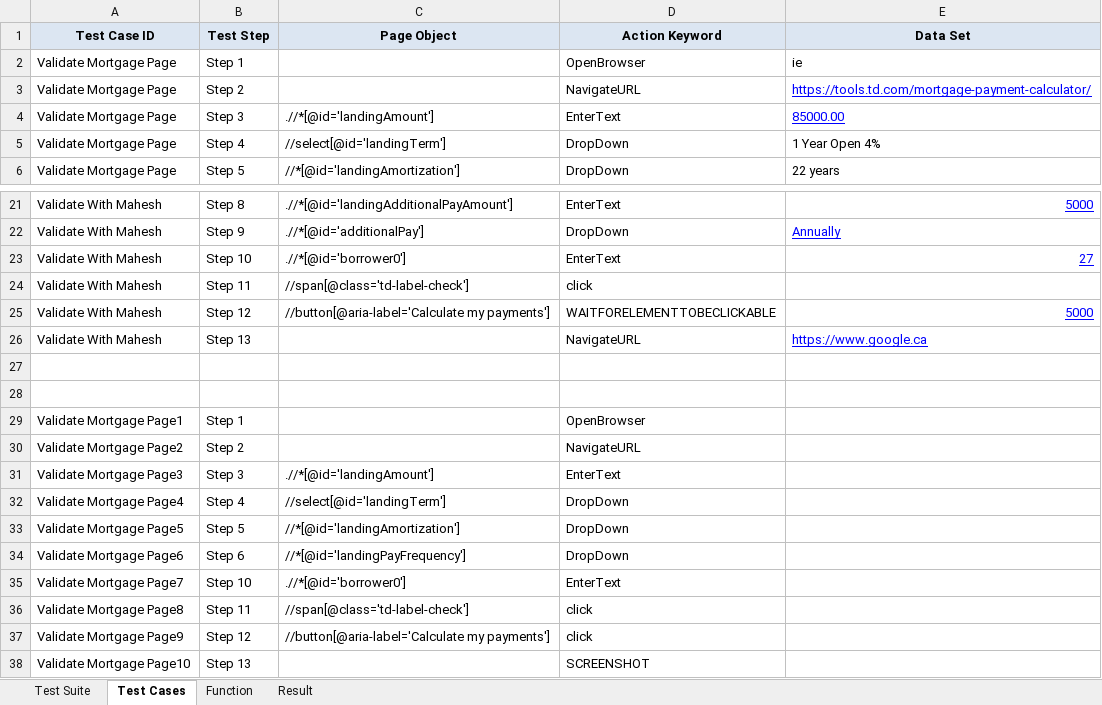
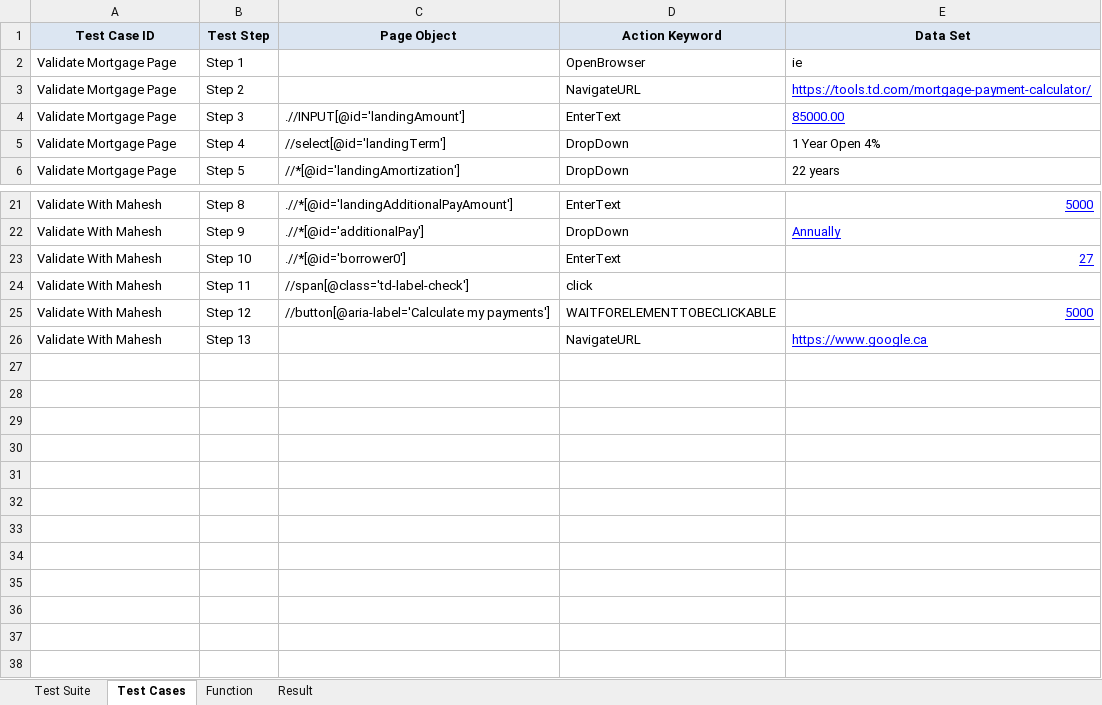
Before and after one commit to NickolasReidCGI/com.framework.automation, an Excel workbook: Test Cases/TestSuite.xlsx, sheet Test Cases, drawn as a sheet; only a part is shown, gaps mark what is left out; values as stored, in another font and other column widths than the file's, no borders; the diff names each change by its address in the sheet, - before the commit and + after, or states it on an @@ line.

```diff
--- a/Test Cases/TestSuite.xlsx (sheet Test Cases)
+++ b/Test Cases/TestSuite.xlsx (sheet Test Cases)
-C4 (Page Object): .//*[@id='landingAmount']
+C4 (Page Object): .//INPUT[@id='landingAmount']
-row 27: (empty)
-row 28: (empty)
-row 29: Validate Mortgage Page1 | Step 1 |  | OpenBrowser
-row 30: Validate Mortgage Page2 | Step 2 |  | NavigateURL
-row 31: Validate Mortgage Page3 | Step 3 | .//*[@id='landingAmount'] | EnterText
-row 32: Validate Mortgage Page4 | Step 4 | //select[@id='landingTerm'] | DropDown
-row 33: Validate Mortgage Page5 | Step 5 | //*[@id='landingAmortization'] | DropDown
-row 34: Validate Mortgage Page6 | Step 6 | //*[@id='landingPayFrequency'] | DropDown
-row 35: Validate Mortgage Page7 | Step 10 | .//*[@id='borrower0'] | EnterText
-row 36: Validate Mortgage Page8 | Step 11 | //span[@class='td-label-check'] | click
-row 37: Validate Mortgage Page9 | Step 12 | //button[@aria-label='Calculate my payments'] | click
-row 38: Validate Mortgage Page10 | Step 13 |  | SCREENSHOT
```
Also changed, not shown: 14 other files.
